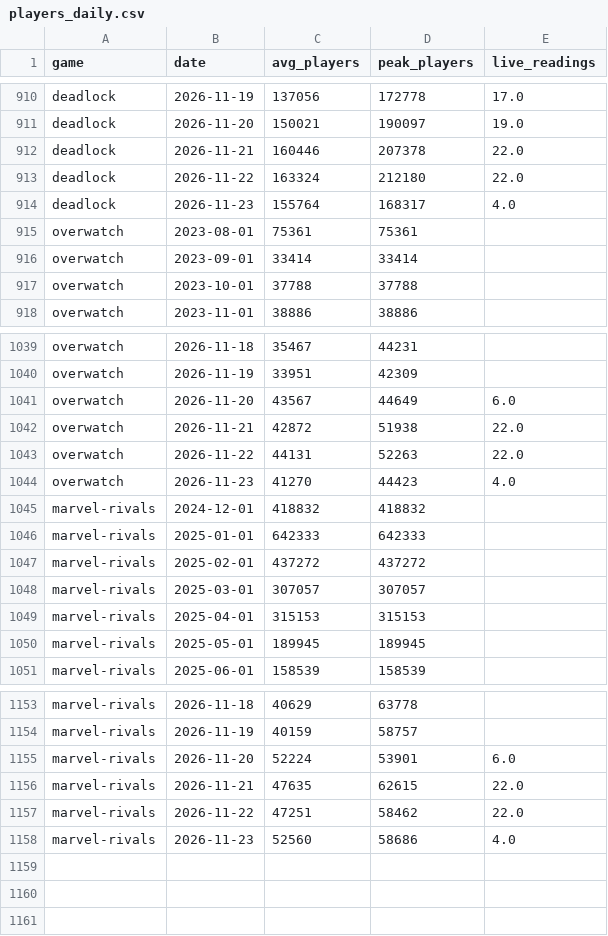
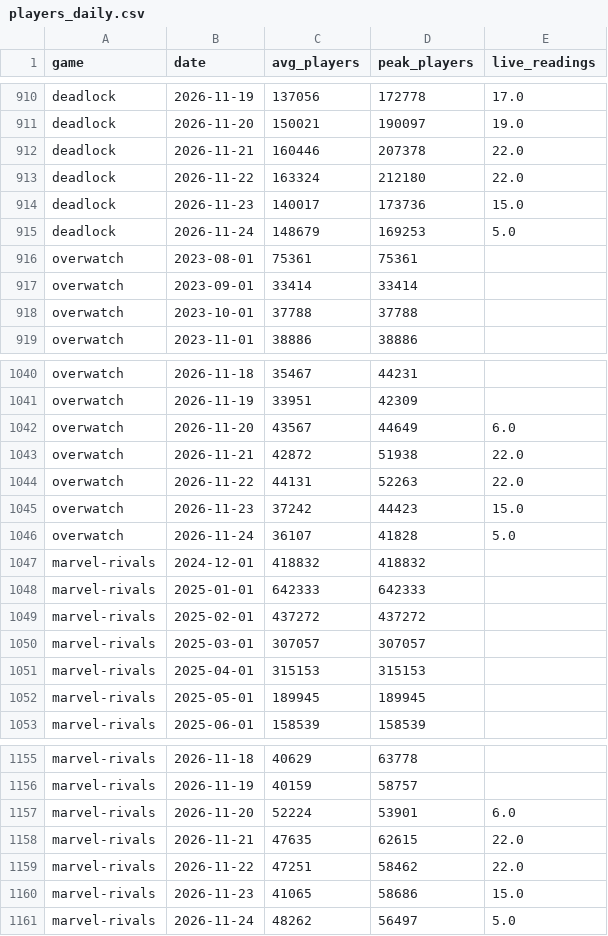
Before and after one commit to flacheverett-bit/BungerBasedAnalytics, a CSV file: data/exports/players_daily.csv, drawn as a sheet; only a part is shown, gaps mark what is left out.

```diff
--- a/data/exports/players_daily.csv
+++ b/data/exports/players_daily.csv
@@ -913,3 +913,4 @@ deadlock,2026-11-21,160446,207378,22.0
 deadlock,2026-11-22,163324,212180,22.0
-deadlock,2026-11-23,155764,168317,4.0
+deadlock,2026-11-23,140017,173736,15.0
+deadlock,2026-11-24,148679,169253,5.0
 overwatch,2023-08-01,75361,75361,
@@ -1043,3 +1044,4 @@ overwatch,2026-11-21,42872,51938,22.0
 overwatch,2026-11-22,44131,52263,22.0
-overwatch,2026-11-23,41270,44423,4.0
+overwatch,2026-11-23,37242,44423,15.0
+overwatch,2026-11-24,36107,41828,5.0
 marvel-rivals,2024-12-01,418832,418832,
@@ -1157,2 +1159,3 @@ marvel-rivals,2026-11-21,47635,62615,22.0
 marvel-rivals,2026-11-22,47251,58462,22.0
-marvel-rivals,2026-11-23,52560,58686,4.0
+marvel-rivals,2026-11-23,41065,58686,15.0
+marvel-rivals,2026-11-24,48262,56497,5.0
```
Also changed, not shown: data/exports/daily_totals.csv, data/exports/games.csv, 17 other files.
